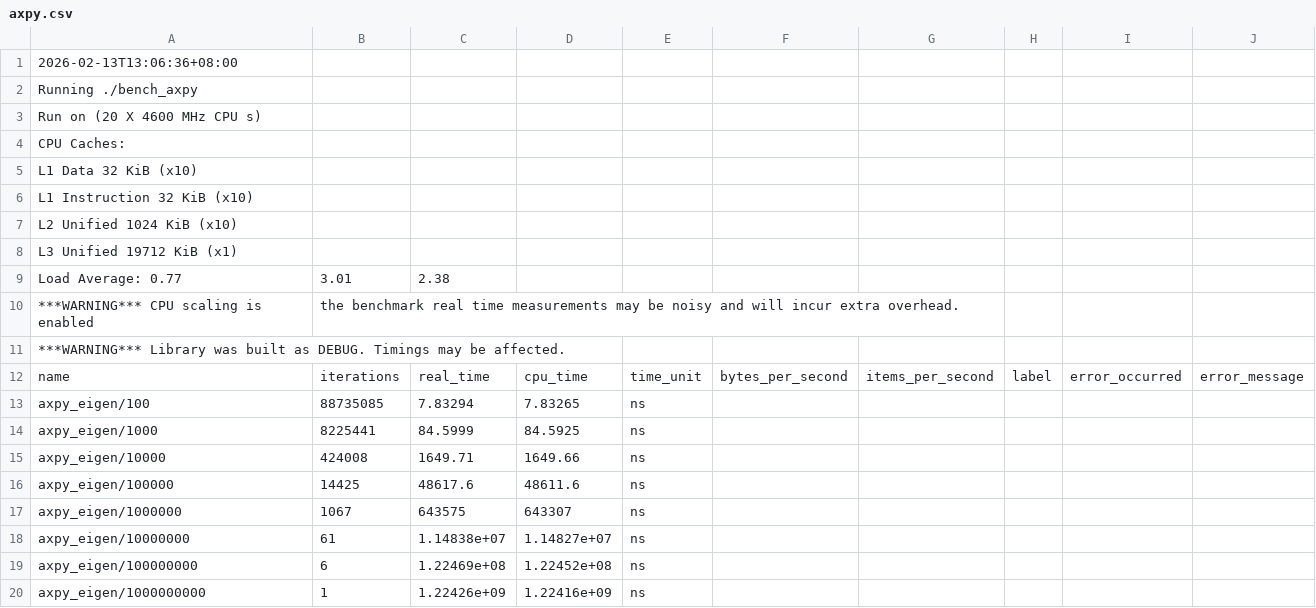
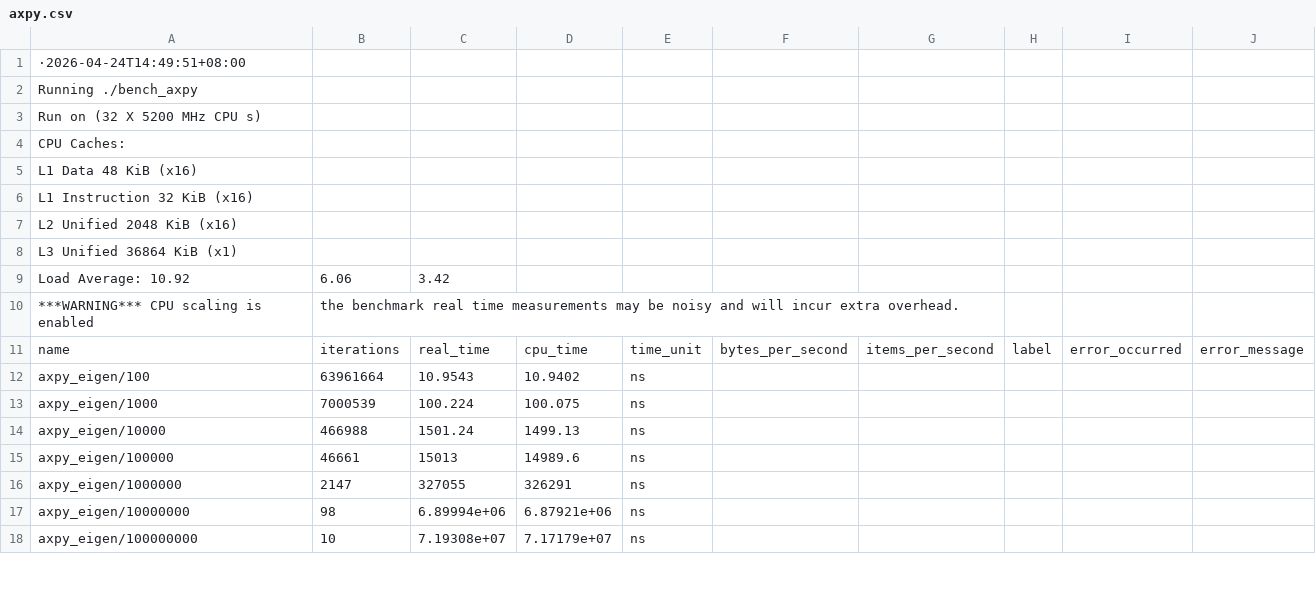
Before and after one commit to irenier/vectorized-benchmark, a CSV file: results/axpy.csv, drawn as a sheet; only a part is shown; the diff covers the shown part only.

```diff
--- a/results/axpy.csv
+++ b/results/axpy.csv
@@ -1,20 +1,18 @@
-2026-02-13T13:06:36+08:00
+·2026-04-24T14:49:51+08:00
 Running ./bench_axpy
-Run on (20 X 4600 MHz CPU s)
+Run on (32 X 5200 MHz CPU s)
 CPU Caches:
-  L1 Data 32 KiB (x10)
-  L1 Instruction 32 KiB (x10)
-  L2 Unified 1024 KiB (x10)
-  L3 Unified 19712 KiB (x1)
-Load Average: 0.77, 3.01, 2.38
+  L1 Data 48 KiB (x16)
+  L1 Instruction 32 KiB (x16)
+  L2 Unified 2048 KiB (x16)
+  L3 Unified 36864 KiB (x1)
+Load Average: 10.92, 6.06, 3.42
 ***WARNING*** CPU scaling is enabled, the benchmark real time measurements may be noisy and will incur extra overhead.
-***WARNING*** Library was built as DEBUG. Timings may be affected.
 name,iterations,real_time,cpu_time,time_unit,bytes_per_second,items_per_second,label,error_occurred,error_message
-"axpy_eigen/100",88735085,7.83294,7.83265,ns,,,,,
-"axpy_eigen/1000",8225441,84.5999,84.5925,ns,,,,,
-"axpy_eigen/10000",424008,1649.71,1649.66,ns,,,,,
-"axpy_eigen/100000",14425,48617.6,48611.6,ns,,,,,
-"axpy_eigen/1000000",1067,643575,643307,ns,,,,,
-"axpy_eigen/10000000",61,1.14838e+07,1.14827e+07,ns,,,,,
-"axpy_eigen/100000000",6,1.22469e+08,1.22452e+08,ns,,,,,
-"axpy_eigen/1000000000",1,1.22426e+09,1.22416e+09,ns,,,,,
+"axpy_eigen/100",63961664,10.9543,10.9402,ns,,,,,
+"axpy_eigen/1000",7000539,100.224,100.075,ns,,,,,
+"axpy_eigen/10000",466988,1501.24,1499.13,ns,,,,,
+"axpy_eigen/100000",46661,15013,14989.6,ns,,,,,
+"axpy_eigen/1000000",2147,327055,326291,ns,,,,,
+"axpy_eigen/10000000",98,6.89994e+06,6.87921e+06,ns,,,,,
+"axpy_eigen/100000000",10,7.19308e+07,7.17179e+07,ns,,,,,
```
Also changed, not shown: 5 removed rows and 130 edited cells elsewhere in this file, results/dot.csv, results/nrm2.csv, 13 other files.
